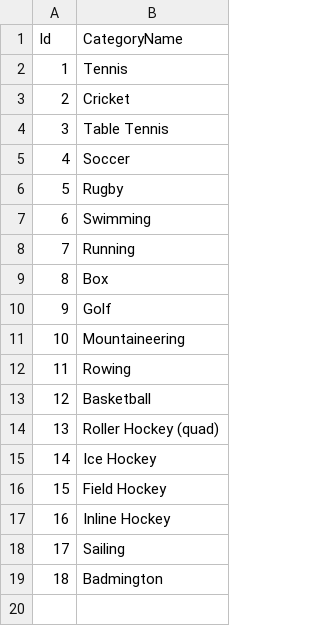
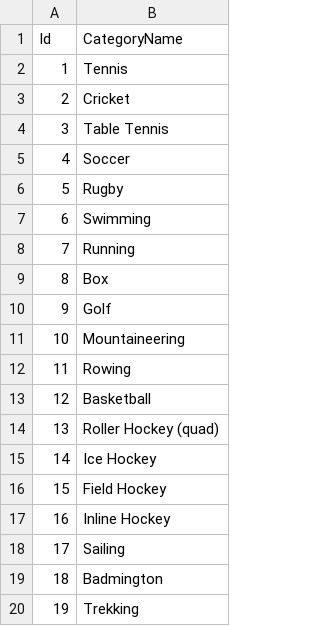
Before and after one commit to mpescarmona/onboarding-pos-demo, a CSV file: src/main/resources/CSV/category.csv, drawn as a sheet; the diff names each change by its address in the sheet, - before the commit and + after, or states it on an @@ line.

```diff
--- a/src/main/resources/CSV/category.csv
+++ b/src/main/resources/CSV/category.csv
+row 20: 19 | Trekking
```
Also changed, not shown: 17 other files.
